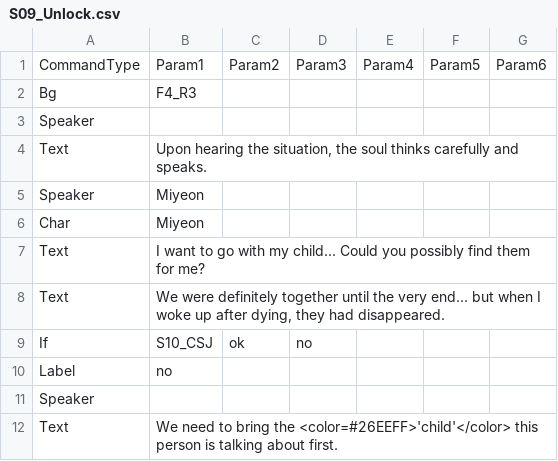
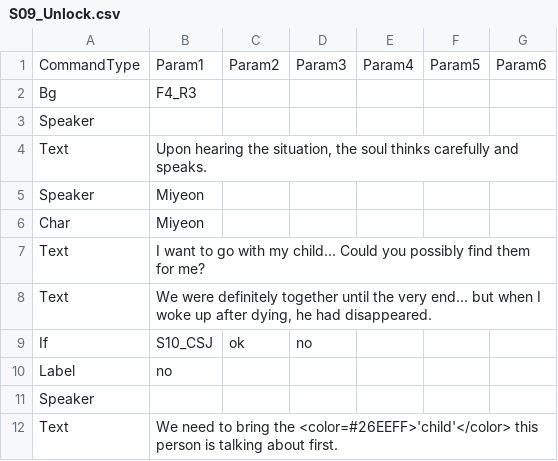
Before and after one commit to devAdaid/WaveStory, a CSV file: Assets/Resources/Dialogues_en/S09_Unlock.csv, drawn as a sheet; only a part is shown.

Commit message:
they -> he

```diff
--- a/Assets/Resources/Dialogues_en/S09_Unlock.csv
+++ b/Assets/Resources/Dialogues_en/S09_Unlock.csv
@@ -7,3 +7,3 @@ Char,Miyeon,,,,,
 Text,"I want to go with my child... Could you possibly find them for me?",,,,,
-Text,"We were definitely together until the very end... but when I woke up after dying, they had disappeared.",,,,,
+Text,"We were definitely together until the very end... but when I woke up after dying, he had disappeared.",,,,,
 If,S10_CSJ,ok,no,,,
```
